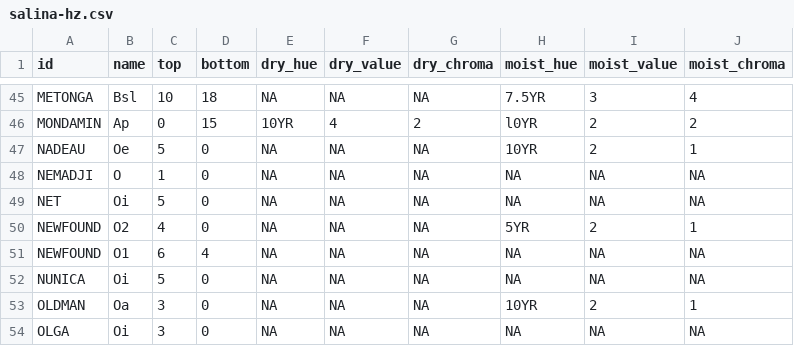
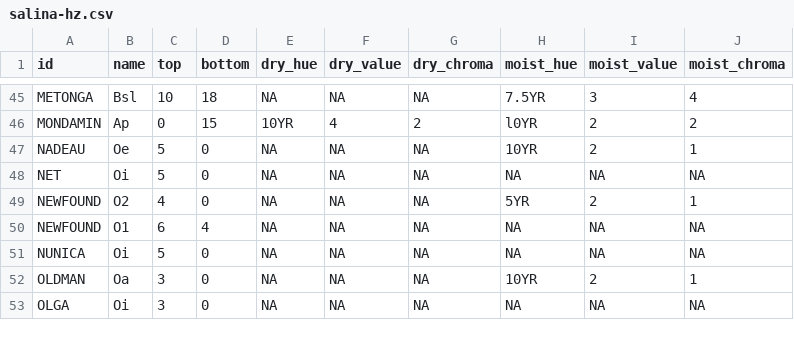
Before and after one commit to ncss-tech/SoilKnowledgeBase, a CSV file: inst/extdata/OSD-error-reporting/RO/salina-hz.csv, drawn as a sheet; only a part is shown, gaps mark what is left out.

```diff
--- a/inst/extdata/OSD-error-reporting/RO/salina-hz.csv
+++ b/inst/extdata/OSD-error-reporting/RO/salina-hz.csv
@@ -47,3 +47,2 @@
 "NADEAU","Oe",5,0,NA,NA,NA,"10YR","2","1"
-"NEMADJI","O",1,0,NA,NA,NA,NA,NA,NA
 "NET","Oi",5,0,NA,NA,NA,NA,NA,NA
```
Also changed, not shown: inst/extdata/OSD-error-reporting/RO/salina-series.csv, inst/extdata/OSD-error-reporting/state/MN-hz.csv, 1 other file.
